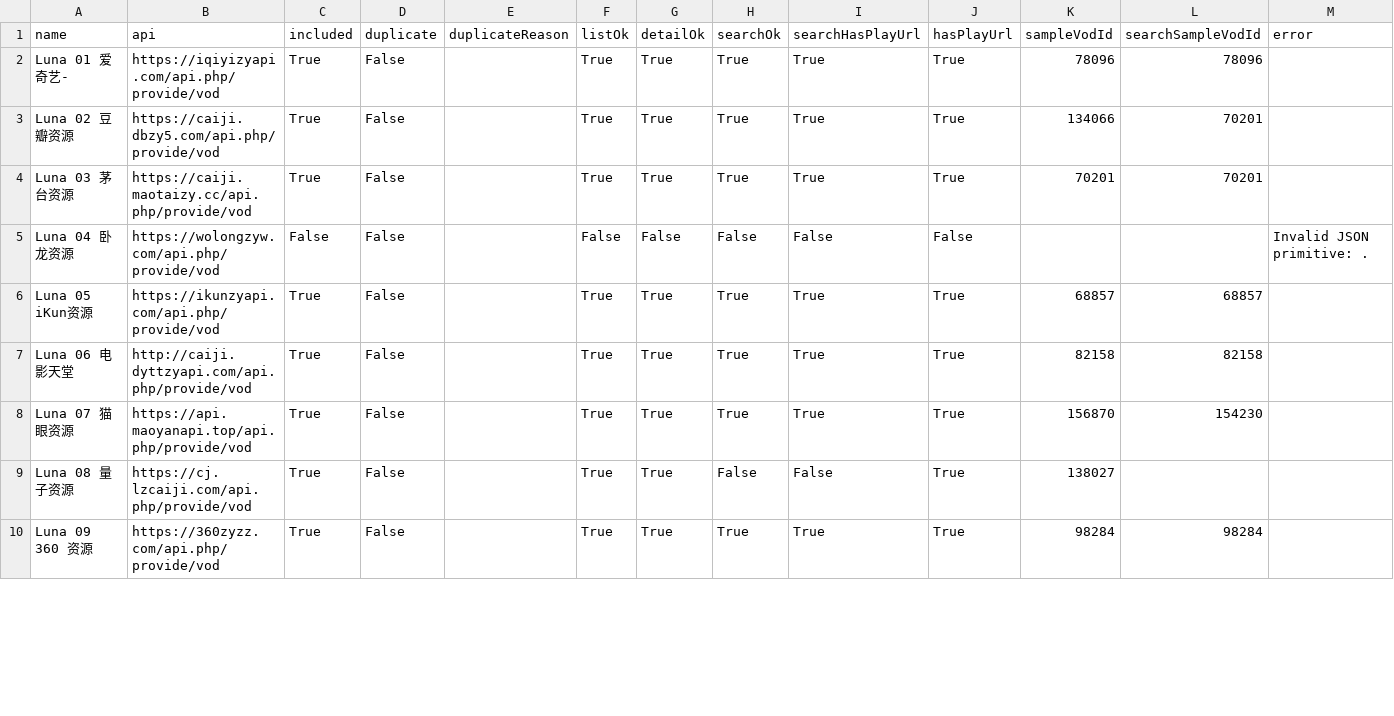
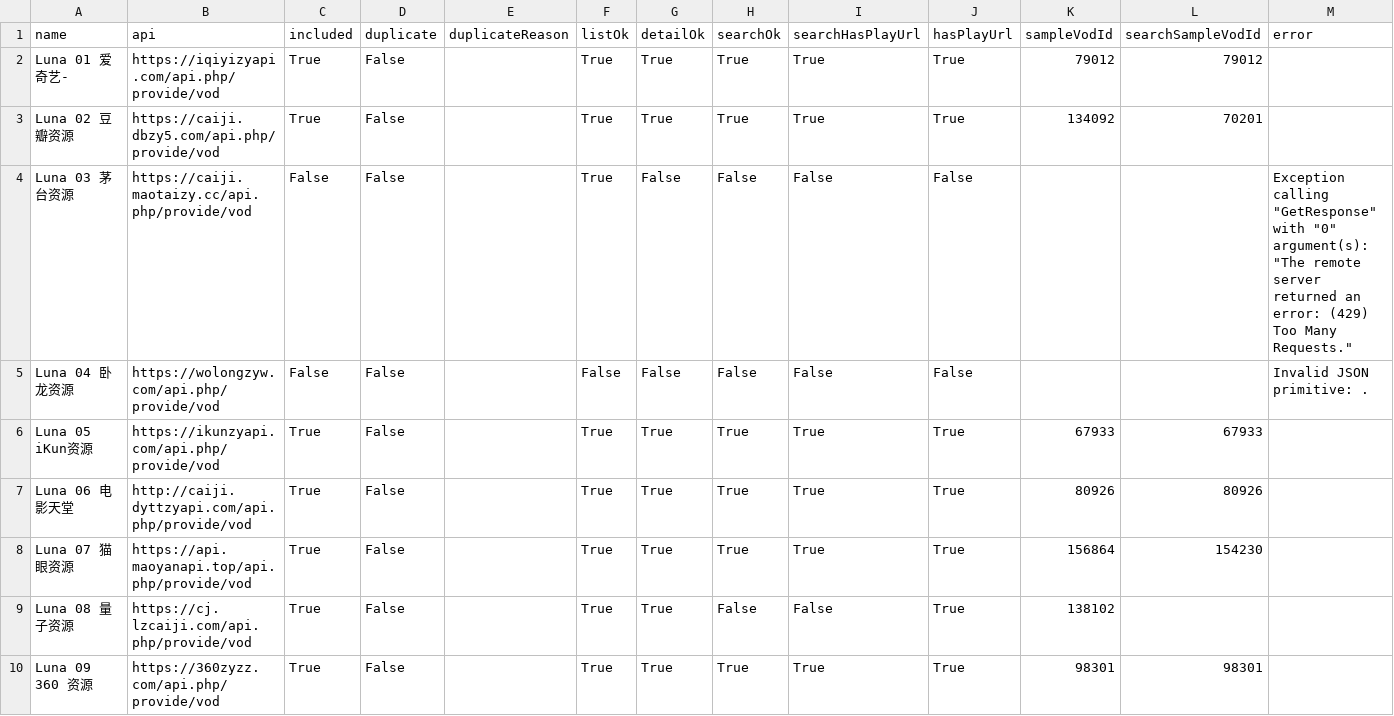
Before and after one commit to SYLONG7708/TV, a CSV file: sources/vod-lunatv-full-analysis.csv, drawn as a sheet; only a part is shown; the diff covers the shown part only.

```diff
--- a/sources/vod-lunatv-full-analysis.csv
+++ b/sources/vod-lunatv-full-analysis.csv
@@ -1,10 +1,10 @@
 "name","api","included","duplicate","duplicateReason","listOk","detailOk","searchOk","searchHasPlayUrl","hasPlayUrl","sampleVodId","searchSampleVodId","error"
-"Luna 01 爱奇艺-","https://iqiyizyapi.com/api.php/provide/vod","True","False","","True","True","True","True","True","78096","78096",""
-"Luna 02 豆瓣资源","https://caiji.dbzy5.com/api.php/provide/vod","True","False","","True","True","True","True","True","134066","70201",""
-"Luna 03 茅台资源","https://caiji.maotaizy.cc/api.php/provide/vod","True","False","","True","True","True","True","True","70201","70201",""
+"Luna 01 爱奇艺-","https://iqiyizyapi.com/api.php/provide/vod","True","False","","True","True","True","True","True","79012","79012",""
+"Luna 02 豆瓣资源","https://caiji.dbzy5.com/api.php/provide/vod","True","False","","True","True","True","True","True","134092","70201",""
+"Luna 03 茅台资源","https://caiji.maotaizy.cc/api.php/provide/vod","False","False","","True","False","False","False","False","","","Exception calling ""GetResponse"" with ""0"" argument(s): ""The remote server returned an error: (429) Too Many Requests."""
 "Luna 04 卧龙资源","https://wolongzyw.com/api.php/provide/vod","False","False","","False","False","False","False","False","","","Invalid JSON primitive: ."
-"Luna 05 iKun资源","https://ikunzyapi.com/api.php/provide/vod","True","False","","True","True","True","True","True","68857","68857",""
-"Luna 06 电影天堂","http://caiji.dyttzyapi.com/api.php/provide/vod","True","False","","True","True","True","True","True","82158","82158",""
-"Luna 07 猫眼资源","https://api.maoyanapi.top/api.php/provide/vod","True","False","","True","True","True","True","True","156870","154230",""
-"Luna 08 量子资源","https://cj.lzcaiji.com/api.php/provide/vod","True","False","","True","True","False","False","True","138027","",""
-"Luna 09 360 资源","https://360zyzz.com/api.php/provide/vod","True","False","","True","True","True","True","True","98284","98284",""
+"Luna 05 iKun资源","https://ikunzyapi.com/api.php/provide/vod","True","False","","True","True","True","True","True","67933","67933",""
+"Luna 06 电影天堂","http://caiji.dyttzyapi.com/api.php/provide/vod","True","False","","True","True","True","True","True","80926","80926",""
+"Luna 07 猫眼资源","https://api.maoyanapi.top/api.php/provide/vod","True","False","","True","True","True","True","True","156864","154230",""
+"Luna 08 量子资源","https://cj.lzcaiji.com/api.php/provide/vod","True","False","","True","True","False","False","True","138102","",""
+"Luna 09 360 资源","https://360zyzz.com/api.php/provide/vod","True","False","","True","True","True","True","True","98301","98301",""
```
Also changed, not shown: 57 edited cells elsewhere in this file, sources/vod-lunatv-adult18-sorted-analysis.csv, sources/vod-lunatv-jin18-analysis.csv, 10 other files.
